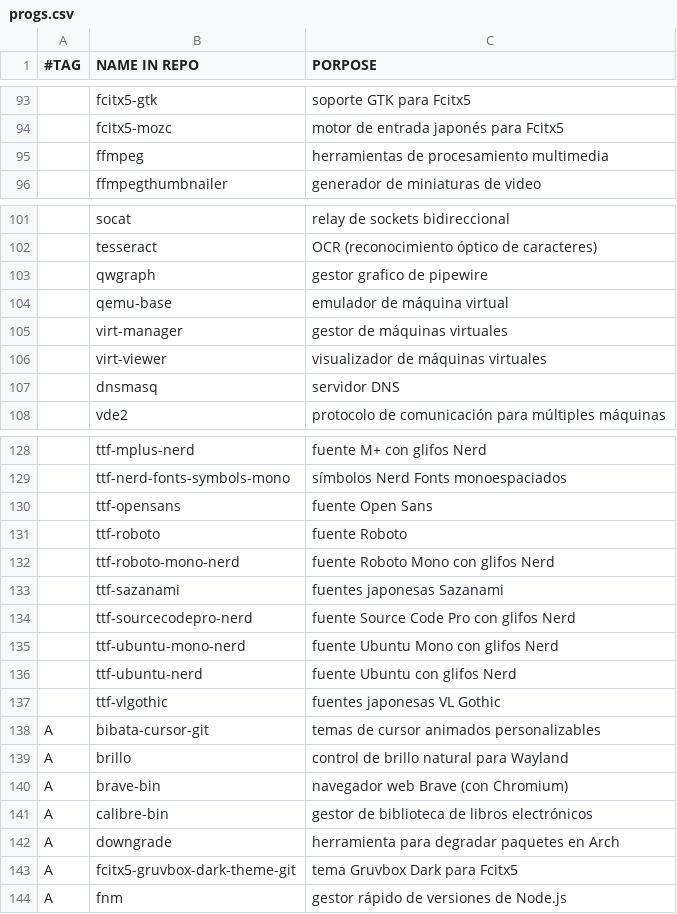
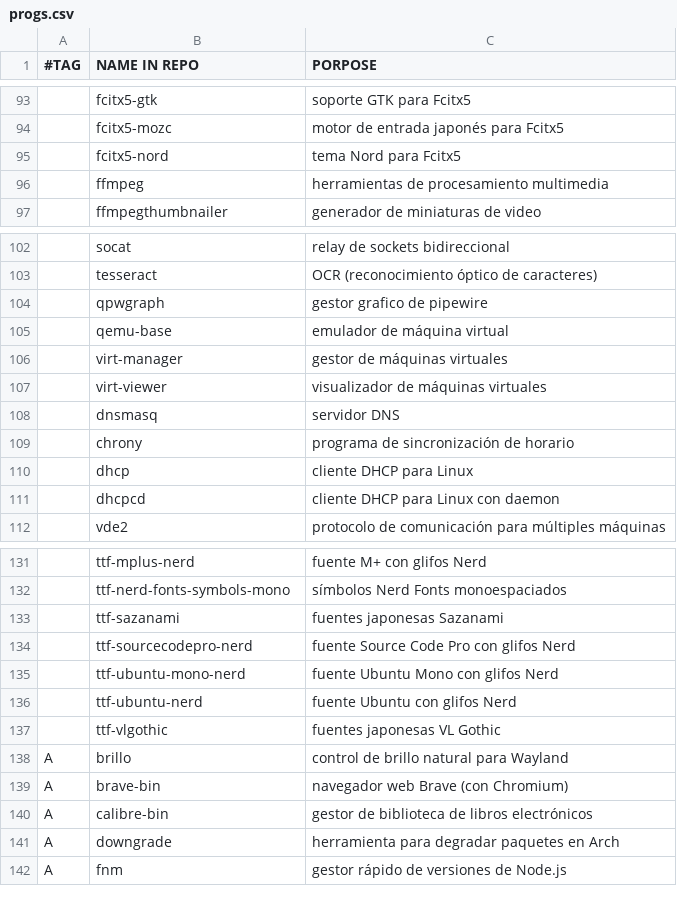
Before and after one commit to gomezAgustinVim/AGDA, a CSV file: progs.csv, drawn as a sheet; only a part is shown, gaps mark what is left out; the diff covers the shown part only.

Commit message:
Algunos programas nuevos agregados

```diff
--- a/progs.csv
+++ b/progs.csv
@@ -94,2 +94,3 @@
 ,fcitx5-mozc,"motor de entrada japonés para Fcitx5"
+,fcitx5-nord,"tema Nord para Fcitx5"
 ,ffmpeg,"herramientas de procesamiento multimedia"
@@ -102,3 +103,3 @@
 ,tesseract,"OCR (reconocimiento óptico de caracteres)"
-,qwgraph,"gestor grafico de pipewire"
+,qpwgraph,"gestor grafico de pipewire"
 ,qemu-base,"emulador de máquina virtual"
@@ -107,2 +108,5 @@
 ,dnsmasq,"servidor DNS"
+,chrony,"programa de sincronización de horario"
+,dhcp,"cliente DHCP para Linux"
+,dhcpcd,"cliente DHCP para Linux con daemon"
 ,vde2,"protocolo de comunicación para múltiples máquinas"
@@ -129,5 +132,2 @@
 ,ttf-nerd-fonts-symbols-mono,"símbolos Nerd Fonts monoespaciados"
-,ttf-opensans,"fuente Open Sans"
-,ttf-roboto,"fuente Roboto"
-,ttf-roboto-mono-nerd,"fuente Roboto Mono con glifos Nerd"
 ,ttf-sazanami,"fuentes japonesas Sazanami"
@@ -137,3 +137,2 @@
 ,ttf-vlgothic,"fuentes japonesas VL Gothic"
-A,bibata-cursor-git,"temas de cursor animados personalizables"
 A,brillo,"control de brillo natural para Wayland"
@@ -142,3 +141,2 @@ A,calibre-bin,"gestor de biblioteca de libros electrónicos"
 A,downgrade,"herramienta para degradar paquetes en Arch"
-A,fcitx5-gruvbox-dark-theme-git,"tema Gruvbox Dark para Fcitx5"
 A,fnm,"gestor rápido de versiones de Node.js"
```
Also changed, not shown: 1 removed row elsewhere in this file.
